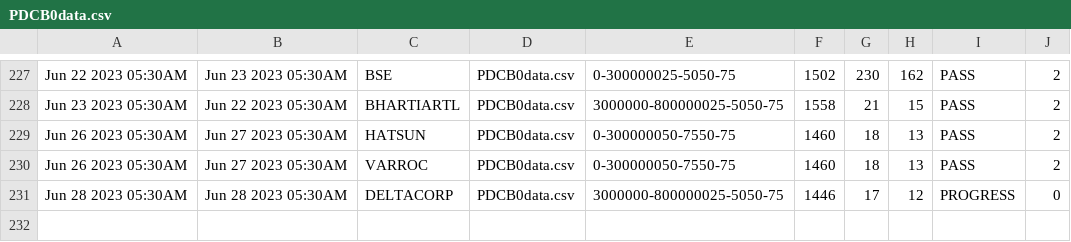
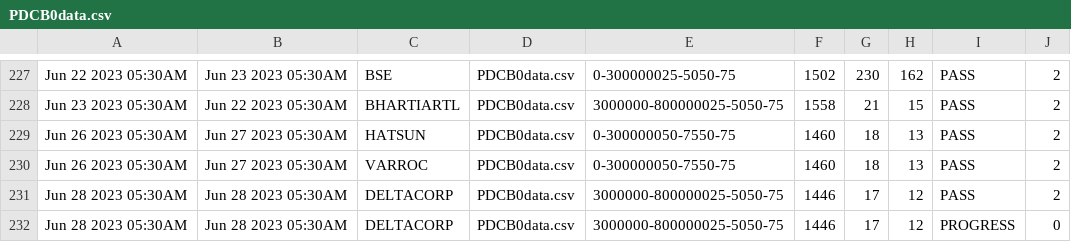
Before and after one commit to bentx/StockSpell, a CSV file: Results/summory/PDCB0data.csv, drawn as a sheet; only a part is shown, gaps mark what is left out; the diff names each change by its address in the sheet, - before the commit and + after, or states it on an @@ line.

```diff
--- a/Results/summory/PDCB0data.csv
+++ b/Results/summory/PDCB0data.csv
+row 231: Jun 28 2023 05:30AM | Jun 28 2023 05:30AM | DELTACORP | PDCB0data.csv | 3000000-800000025-5050-75 | 1446 | 17 | 12 | PASS | 2
```
Also changed, not shown: Results/summory/TrianglePatternWithHA0data.csv, Results/summory/TrianglePatternWithHA1data.csv.
